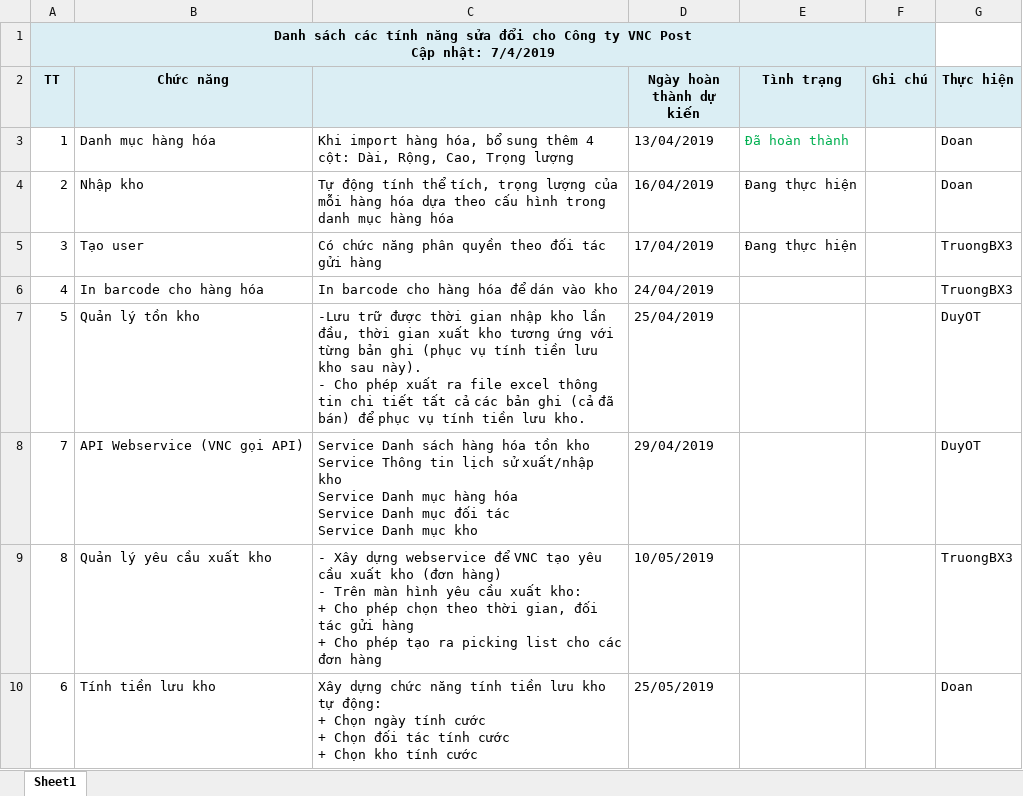
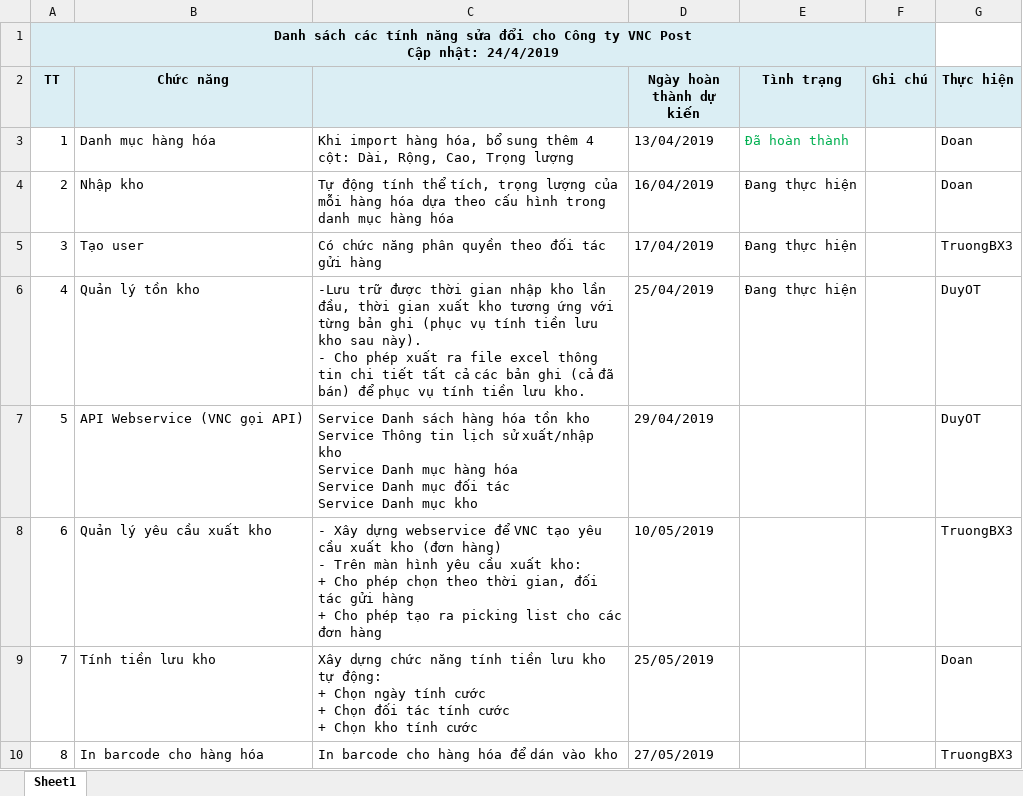
Before and after one commit to duyot/WMS, an Excel workbook: Document/5.Reference/190407_VNC_DanhSachSuaDoi.xlsx, sheet Sheet1, drawn as a sheet; values as stored, in another font and other column widths than the file's, no borders; removed rows and columns are numbered as before the commit, all else as after; ↵ is a line break in a cell; the diff names each change by its address in the sheet, - before the commit and + after, or states it on an @@ line.

Commit message:
Doan

```diff
--- a/Document/5.Reference/190407_VNC_DanhSachSuaDoi.xlsx (sheet Sheet1)
+++ b/Document/5.Reference/190407_VNC_DanhSachSuaDoi.xlsx (sheet Sheet1)
-A1 (TT): …Cập nhật: 7/4/2019
+A1 (TT): …Cập nhật: 24/4/2019
-B6 (Chức năng): In barcode cho hàng hóa
+B6 (Chức năng): Quản lý tồn kho
-C6: In barcode cho hàng hóa để dán vào kho
+C6: -Lưu trữ được thời gian nhập kho lần đầu, thời gian xuất kho tương ứng với từng bản ghi (phục vụ tính tiền lưu kho sau này). ↵ - Cho phép xuất ra file excel thông tin chi tiết tất cả các bản ghi (cả đã bán) để phục vụ tính tiền lưu kho.
-D6 (Ngày hoàn thành dự kiến): 24/04/2019
+D6 (Ngày hoàn thành dự kiến): 25/04/2019
-E6 (Tình trạng): (empty)
+E6 (Tình trạng): Đang thực hiện
-G6 (Thực hiện): TruongBX3
+G6 (Thực hiện): DuyOT
-B7 (Chức năng): Quản lý tồn kho
+B7 (Chức năng): API Webservice (VNC gọi API)
-C7: -Lưu trữ được thời gian nhập kho lần đầu, thời gian xuất kho tương ứng với từng bản ghi (phục vụ tính tiền lưu kho sau này). ↵ - Cho phép xuất ra file excel thông tin chi tiết tất cả các bản ghi (cả đã bán) để phục vụ tính tiền lưu kho.
+C7: Service Danh sách hàng hóa tồn kho ↵ Service Thông tin lịch sử xuất/nhập kho ↵ Service Danh mục hàng hóa ↵ Service Danh mục đối tác ↵ Service Danh mục kho
-D7 (Ngày hoàn thành dự kiến): 25/04/2019
+D7 (Ngày hoàn thành dự kiến): 29/04/2019
+row 8: 6 | Quản lý yêu cầu xuất kho | - Xây dựng webservice để VNC tạo yêu cầu xuất kho (đơn hàng) ↵ - Trên màn hình yêu cầu xuất kho: ↵ + Cho phép chọn theo thời gian, đối tác gửi hàng ↵ + Cho phép tạo ra picking list cho các đơn hàng | 10/05/2019 |  |  | TruongBX3
-B9 (Chức năng): API Webservice (VNC gọi API)
+B9 (Chức năng): Tính tiền lưu kho
-C9: Service Danh sách hàng hóa tồn kho ↵ Service Thông tin lịch sử xuất/nhập kho ↵ Service Danh mục hàng hóa ↵ Service Danh mục đối tác ↵ Service Danh mục kho
+C9: Xây dựng chức năng tính tiền lưu kho tự động: ↵ + Chọn ngày tính cước ↵ + Chọn đối tác tính cước ↵ + Chọn kho tính cước
-D9 (Ngày hoàn thành dự kiến): 29/04/2019
+D9 (Ngày hoàn thành dự kiến): 25/05/2019
-G9 (Thực hiện): DuyOT
+G9 (Thực hiện): Doan
-B10 (Chức năng): Quản lý yêu cầu xuất kho
+B10 (Chức năng): In barcode cho hàng hóa
-C10: - Xây dựng webservice để VNC tạo yêu cầu xuất kho (đơn hàng) ↵ - Trên màn hình yêu cầu xuất kho: ↵ + Cho phép chọn theo thời gian, đối tác gửi hàng ↵ + Cho phép tạo ra picking list cho các đơn hàng
+C10: In barcode cho hàng hóa để dán vào kho
-D10 (Ngày hoàn thành dự kiến): 10/05/2019
+D10 (Ngày hoàn thành dự kiến): 27/05/2019
-row 10: 6 | Tính tiền lưu kho | Xây dựng chức năng tính tiền lưu kho tự động: ↵ + Chọn ngày tính cước ↵ + Chọn đối tác tính cước ↵ + Chọn kho tính cước | 25/05/2019 |  |  | Doan
```
